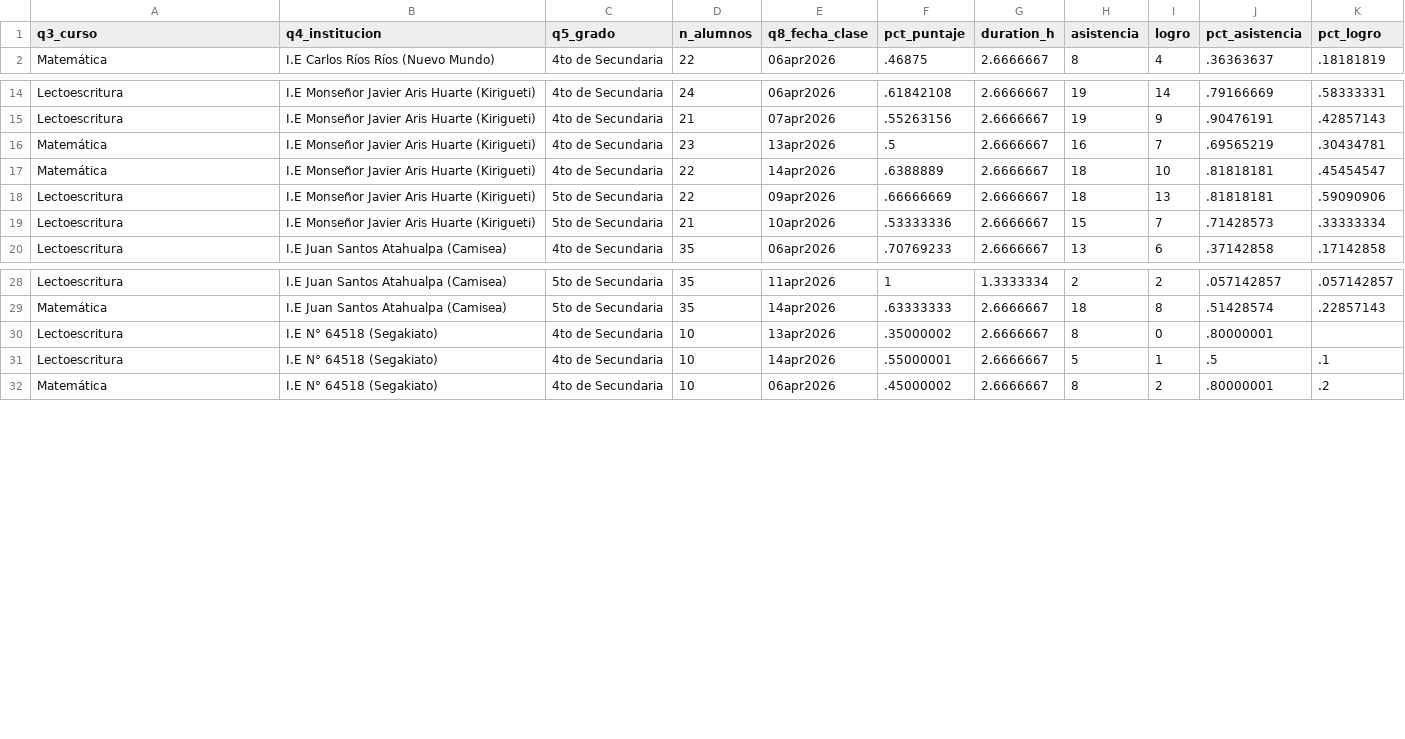
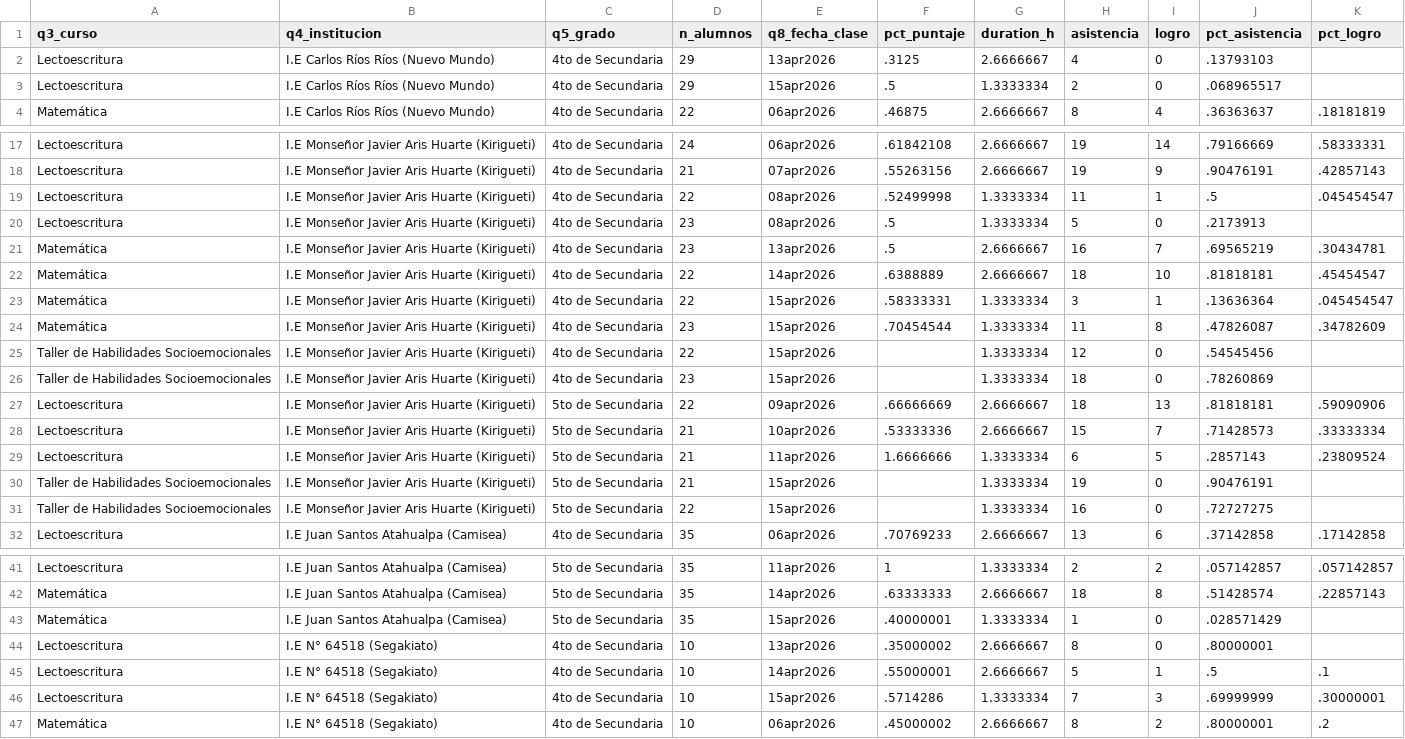
Before and after one commit to lateriteperu/dashboard_nivelacion_educativa, a CSV file: plus_petrol_2026_pii_grupal.csv, drawn as a sheet; only a part is shown, gaps mark what is left out; the diff covers the shown part only.

Commit message:
update info 16_04_2026

```diff
--- a/plus_petrol_2026_pii_grupal.csv
+++ b/plus_petrol_2026_pii_grupal.csv
@@ -1,2 +1,4 @@
 q3_curso,q4_institucion,q5_grado,n_alumnos,q8_fecha_clase,pct_puntaje,duration_h,asistencia,logro,pct_asistencia,pct_logro
+Lectoescritura,I.E Carlos Ríos Ríos (Nuevo Mundo),4to de Secundaria,29,13apr2026,.3125,2.6666667,4,0,.13793103,
+Lectoescritura,I.E Carlos Ríos Ríos (Nuevo Mundo),4to de Secundaria,29,15apr2026,.5,1.3333334,2,0,.068965517,
 Matemática,I.E Carlos Ríos Ríos (Nuevo Mundo),4to de Secundaria,22,06apr2026,.46875,2.6666667,8,4,.36363637,.18181819
@@ -15,6 +18,15 @@ Lectoescritura,I.E Monseñor Javier Aris Huarte (Kirigueti),4to de Secundaria,24
 Lectoescritura,I.E Monseñor Javier Aris Huarte (Kirigueti),4to de Secundaria,21,07apr2026,.55263156,2.6666667,19,9,.90476191,.42857143
+Lectoescritura,I.E Monseñor Javier Aris Huarte (Kirigueti),4to de Secundaria,22,08apr2026,.52499998,1.3333334,11,1,.5,.045454547
+Lectoescritura,I.E Monseñor Javier Aris Huarte (Kirigueti),4to de Secundaria,23,08apr2026,.5,1.3333334,5,0,.2173913,
 Matemática,I.E Monseñor Javier Aris Huarte (Kirigueti),4to de Secundaria,23,13apr2026,.5,2.6666667,16,7,.69565219,.30434781
 Matemática,I.E Monseñor Javier Aris Huarte (Kirigueti),4to de Secundaria,22,14apr2026,.6388889,2.6666667,18,10,.81818181,.45454547
+Matemática,I.E Monseñor Javier Aris Huarte (Kirigueti),4to de Secundaria,22,15apr2026,.58333331,1.3333334,3,1,.13636364,.045454547
+Matemática,I.E Monseñor Javier Aris Huarte (Kirigueti),4to de Secundaria,23,15apr2026,.70454544,1.3333334,11,8,.47826087,.34782609
+Taller de Habilidades Socioemocionales,I.E Monseñor Javier Aris Huarte (Kirigueti),4to de Secundaria,22,15apr2026,,1.3333334,12,0,.54545456,
+Taller de Habilidades Socioemocionales,I.E Monseñor Javier Aris Huarte (Kirigueti),4to de Secundaria,23,15apr2026,,1.3333334,18,0,.78260869,
 Lectoescritura,I.E Monseñor Javier Aris Huarte (Kirigueti),5to de Secundaria,22,09apr2026,.66666669,2.6666667,18,13,.81818181,.59090906
 Lectoescritura,I.E Monseñor Javier Aris Huarte (Kirigueti),5to de Secundaria,21,10apr2026,.53333336,2.6666667,15,7,.71428573,.33333334
+Lectoescritura,I.E Monseñor Javier Aris Huarte (Kirigueti),5to de Secundaria,21,11apr2026,1.6666666,1.3333334,6,5,.2857143,.23809524
+Taller de Habilidades Socioemocionales,I.E Monseñor Javier Aris Huarte (Kirigueti),5to de Secundaria,21,15apr2026,,1.3333334,19,0,.90476191,
+Taller de Habilidades Socioemocionales,I.E Monseñor Javier Aris Huarte (Kirigueti),5to de Secundaria,22,15apr2026,,1.3333334,16,0,.72727275,
 Lectoescritura,I.E Juan Santos Atahualpa (Camisea),4to de Secundaria,35,06apr2026,.70769233,2.6666667,13,6,.37142858,.17142858
@@ -29,4 +42,6 @@ Lectoescritura,I.E Juan Santos Atahualpa (Camisea),5to de Secundaria,35,11apr202
 Matemática,I.E Juan Santos Atahualpa (Camisea),5to de Secundaria,35,14apr2026,.63333333,2.6666667,18,8,.51428574,.22857143
+Matemática,I.E Juan Santos Atahualpa (Camisea),5to de Secundaria,35,15apr2026,.40000001,1.3333334,1,0,.028571429,
 Lectoescritura,I.E N° 64518 (Segakiato),4to de Secundaria,10,13apr2026,.35000002,2.6666667,8,0,.80000001,
 Lectoescritura,I.E N° 64518 (Segakiato),4to de Secundaria,10,14apr2026,.55000001,2.6666667,5,1,.5,.1
+Lectoescritura,I.E N° 64518 (Segakiato),4to de Secundaria,10,15apr2026,.5714286,1.3333334,7,3,.69999999,.30000001
 Matemática,I.E N° 64518 (Segakiato),4to de Secundaria,10,06apr2026,.45000002,2.6666667,8,2,.80000001,.2
```
Also changed, not shown: 3 added rows elsewhere in this file.
